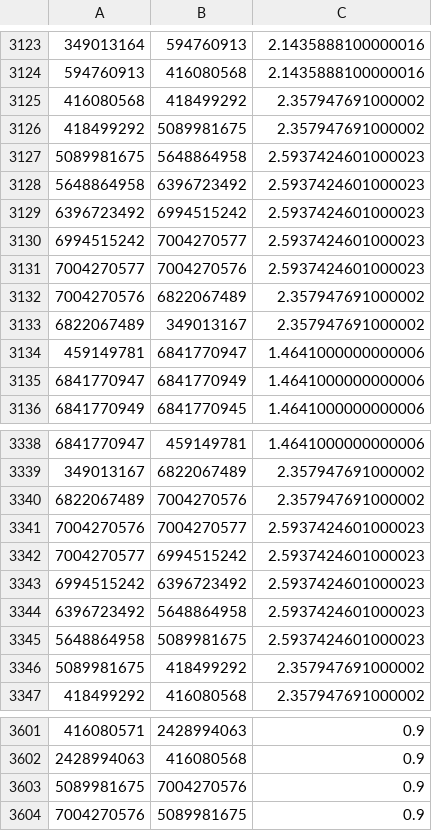
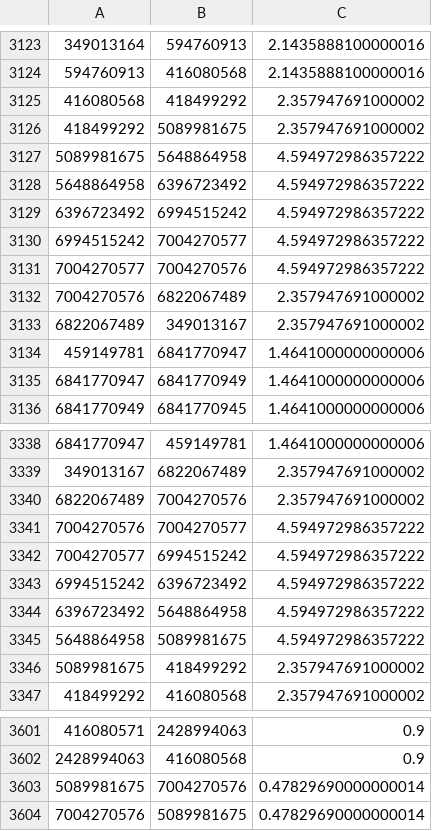
Before and after one commit to ccharign/osm-velo, a CSV file: site_vélo/dijk/progs_python/données/Cyclabilité.csv, drawn as a sheet; only a part is shown, gaps mark what is left out.

```diff
--- a/site_vélo/dijk/progs_python/données/Cyclabilité.csv
+++ b/site_vélo/dijk/progs_python/données/Cyclabilité.csv
@@ -3126,7 +3126,7 @@
 418499292;5089981675;2.357947691000002
-5089981675;5648864958;2.5937424601000023
-5648864958;6396723492;2.5937424601000023
-6396723492;6994515242;2.5937424601000023
-6994515242;7004270577;2.5937424601000023
-7004270577;7004270576;2.5937424601000023
+5089981675;5648864958;4.594972986357222
+5648864958;6396723492;4.594972986357222
+6396723492;6994515242;4.594972986357222
+6994515242;7004270577;4.594972986357222
+7004270577;7004270576;4.594972986357222
 7004270576;6822067489;2.357947691000002
@@ -3340,7 +3340,7 @@
 6822067489;7004270576;2.357947691000002
-7004270576;7004270577;2.5937424601000023
-7004270577;6994515242;2.5937424601000023
-6994515242;6396723492;2.5937424601000023
-6396723492;5648864958;2.5937424601000023
-5648864958;5089981675;2.5937424601000023
+7004270576;7004270577;4.594972986357222
+7004270577;6994515242;4.594972986357222
+6994515242;6396723492;4.594972986357222
+6396723492;5648864958;4.594972986357222
+5648864958;5089981675;4.594972986357222
 5089981675;418499292;2.357947691000002
@@ -3602,3 +3602,3 @@
 2428994063;416080568;0.9
-5089981675;7004270576;0.9
-7004270576;5089981675;0.9
+5089981675;7004270576;0.47829690000000014
+7004270576;5089981675;0.47829690000000014
```
Also changed, not shown: 10 other files.
